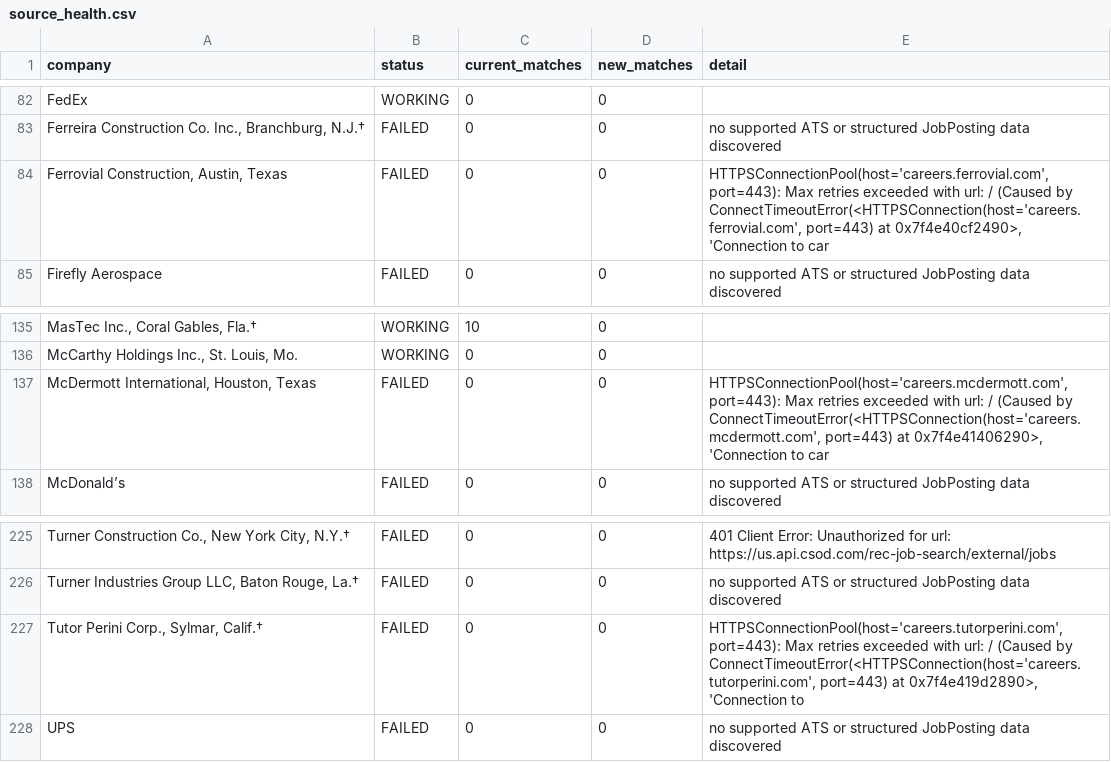
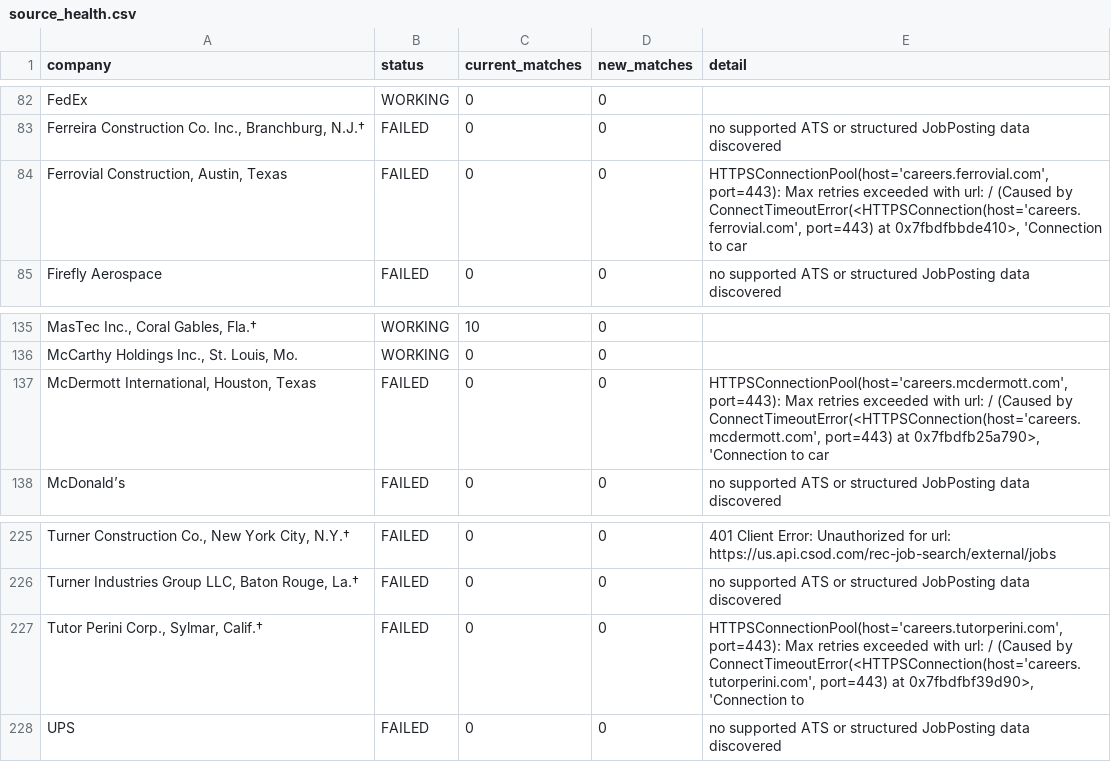
Before and after one commit to sandeepreddy46-max/Jobscrapper, a CSV file: source_health.csv, drawn as a sheet; only a part is shown, gaps mark what is left out; the diff names each change by its address in the sheet, - before the commit and + after, or states it on an @@ line.

```diff
--- a/source_health.csv
+++ b/source_health.csv
-E84 (detail): …port=443) at 0x7f4e40cf2490>, 'Connection to…
+E84 (detail): …port=443) at 0x7fbdfbbde410>, 'Connection to…
-E137 (detail): …port=443) at 0x7f4e41406290>, 'Connection to…
+E137 (detail): …port=443) at 0x7fbdfb25a790>, 'Connection to…
-E227 (detail): …port=443) at 0x7f4e419d2890>, 'Connection to
+E227 (detail): …port=443) at 0x7fbdfbf39d90>, 'Connection to
```
Also changed, not shown: current_jobs.csv.
